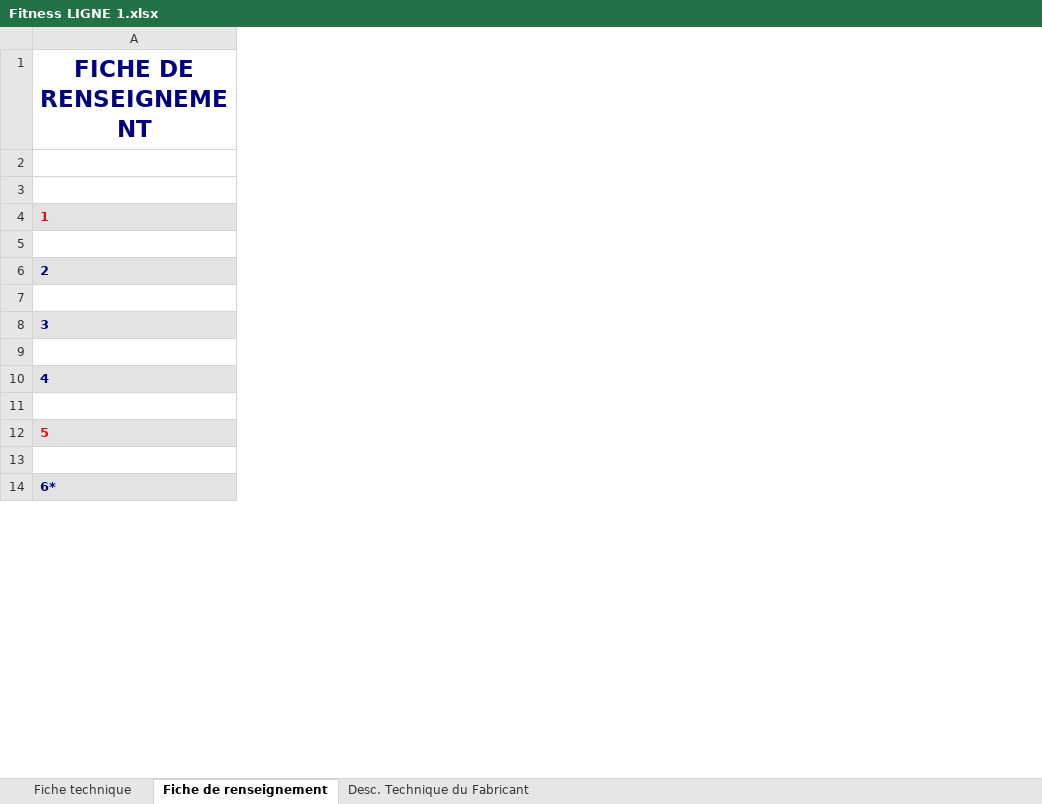
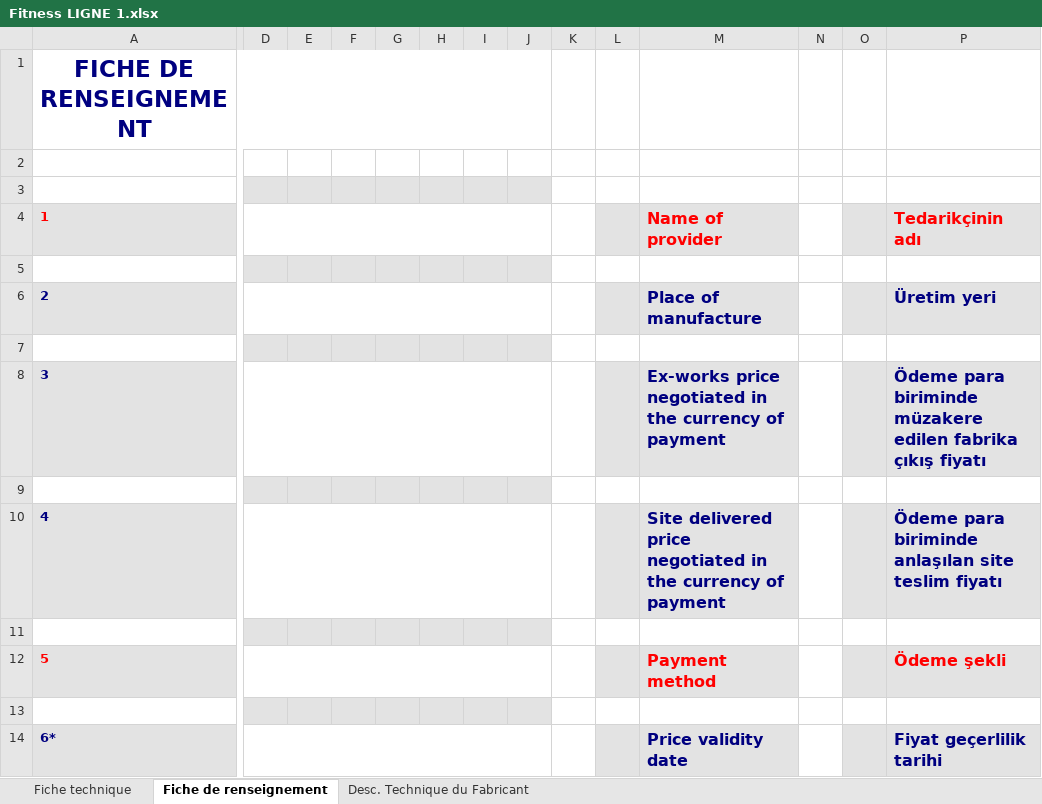
Before and after one commit to amanmyrats/fiche-produit, an Excel workbook: Fitness LIGNE 1.xlsx, sheet Fiche de renseignement, drawn as a sheet; only a part is shown, gaps mark what is left out; values as stored, in another font and other column widths than the file's, no borders; the diff names each change by its address in the sheet, - before the commit and + after, or states it on an @@ line.

```diff
--- a/Fitness LIGNE 1.xlsx (sheet Fiche de renseignement)
+++ b/Fitness LIGNE 1.xlsx (sheet Fiche de renseignement)
+column D, empty
+column E, empty
+column F, empty
+column G, empty
+column H, empty
+column I, empty
+column J, empty
+column K, empty
+column L, empty
+column M, rows 4-14: Name of provider |  | Place of manufacture |  | Ex-works price negotiated in the currency of payment |  | Site delivered price negotiated in the currency of payment |  | Payment method |  | Price validity date
+column N, empty
+column O, empty
+column P, rows 4-14: Tedarikçinin adı |  | Üretim yeri |  | Ödeme para biriminde müzakere edilen fabrika çıkış fiyatı |  | Ödeme para biriminde anlaşılan site teslim fiyatı |  | Ödeme şekli |  | Fiyat geçerlilik tarihi
```
Also changed, not shown: media/excel_template/fp_temp.xlsx, 10 other files.
